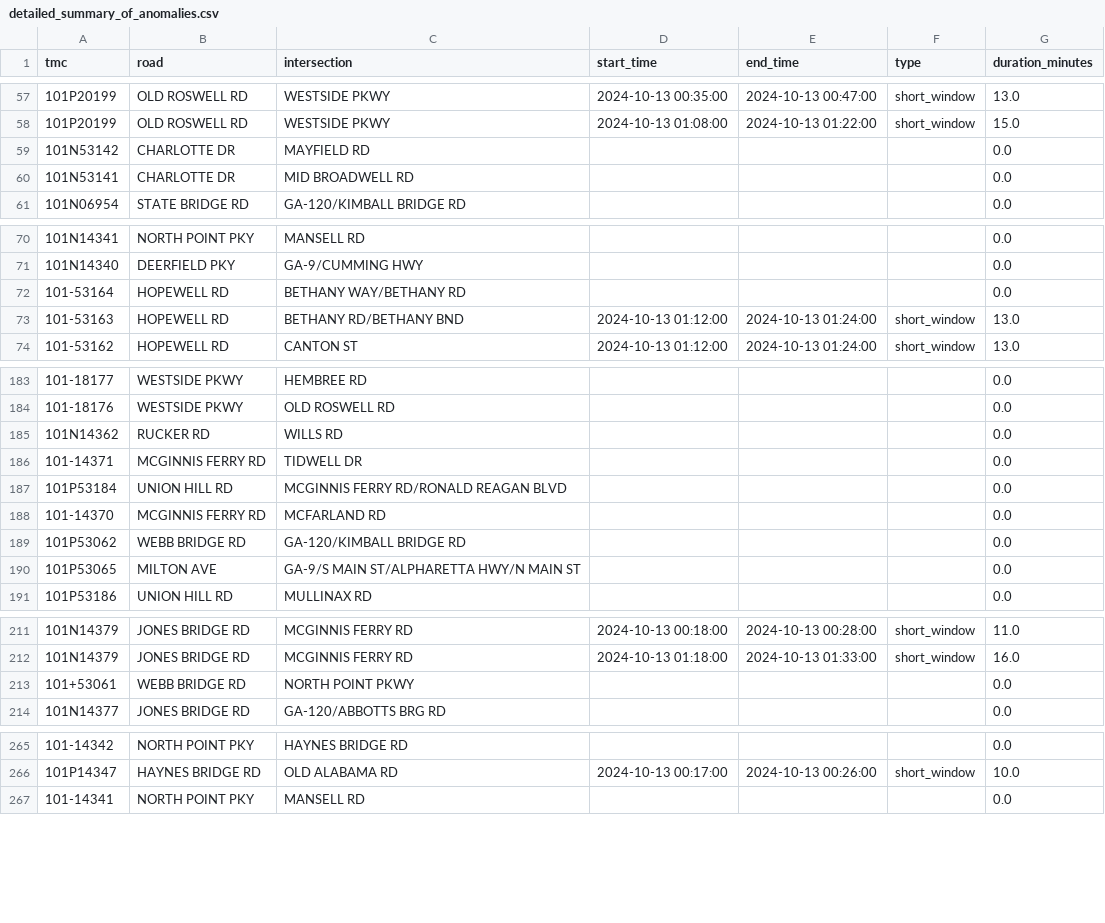
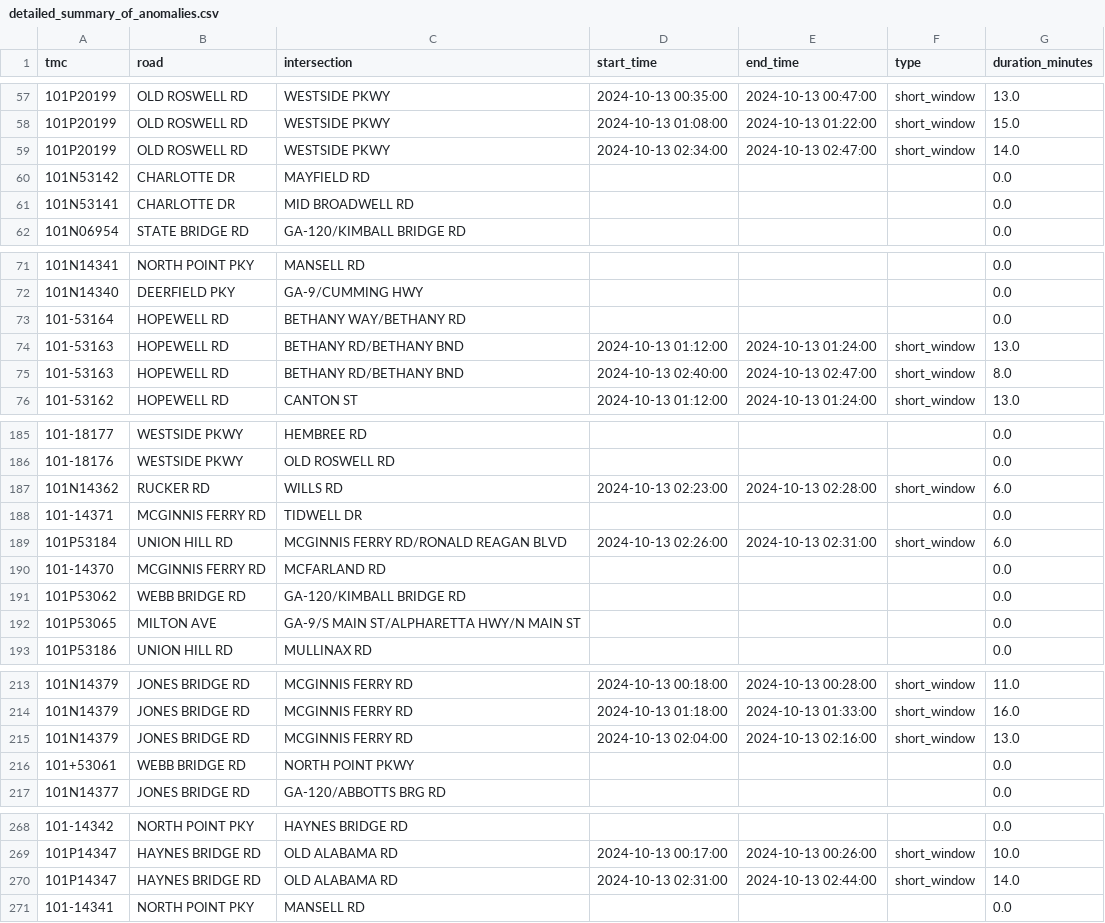
Before and after one commit to micahchenn/TrafficAnomalyTimeSeries, a CSV file: detailed_summary_of_anomalies.csv, drawn as a sheet; only a part is shown, gaps mark what is left out; the diff covers the shown part only.

```diff
--- a/detailed_summary_of_anomalies.csv
+++ b/detailed_summary_of_anomalies.csv
@@ -58,2 +58,3 @@ tmc,road,intersection,start_time,end_time,type,duration_minutes
 101P20199,OLD ROSWELL RD,WESTSIDE PKWY,2024-10-13 01:08:00,2024-10-13 01:22:00,short_window,15.0
+101P20199,OLD ROSWELL RD,WESTSIDE PKWY,2024-10-13 02:34:00,2024-10-13 02:47:00,short_window,14.0
 101N53142,CHARLOTTE DR,MAYFIELD RD,,,,0.0
@@ -73,2 +74,3 @@ tmc,road,intersection,start_time,end_time,type,duration_minutes
 101-53163,HOPEWELL RD,BETHANY RD/BETHANY BND,2024-10-13 01:12:00,2024-10-13 01:24:00,short_window,13.0
+101-53163,HOPEWELL RD,BETHANY RD/BETHANY BND,2024-10-13 02:40:00,2024-10-13 02:47:00,short_window,8.0
 101-53162,HOPEWELL RD,CANTON ST,2024-10-13 01:12:00,2024-10-13 01:24:00,short_window,13.0
@@ -184,5 +186,5 @@ tmc,road,intersection,start_time,end_time,type,duration_minutes
 101-18176,WESTSIDE PKWY,OLD ROSWELL RD,,,,0.0
-101N14362,RUCKER RD,WILLS RD,,,,0.0
+101N14362,RUCKER RD,WILLS RD,2024-10-13 02:23:00,2024-10-13 02:28:00,short_window,6.0
 101-14371,MCGINNIS FERRY RD,TIDWELL DR,,,,0.0
-101P53184,UNION HILL RD,MCGINNIS FERRY RD/RONALD REAGAN BLVD,,,,0.0
+101P53184,UNION HILL RD,MCGINNIS FERRY RD/RONALD REAGAN BLVD,2024-10-13 02:26:00,2024-10-13 02:31:00,short_window,6.0
 101-14370,MCGINNIS FERRY RD,MCFARLAND RD,,,,0.0
@@ -212,2 +214,3 @@ tmc,road,intersection,start_time,end_time,type,duration_minutes
 101N14379,JONES BRIDGE RD,MCGINNIS FERRY RD,2024-10-13 01:18:00,2024-10-13 01:33:00,short_window,16.0
+101N14379,JONES BRIDGE RD,MCGINNIS FERRY RD,2024-10-13 02:04:00,2024-10-13 02:16:00,short_window,13.0
 101+53061,WEBB BRIDGE RD,NORTH POINT PKWY,,,,0.0
@@ -266,2 +269,3 @@ tmc,road,intersection,start_time,end_time,type,duration_minutes
 101P14347,HAYNES BRIDGE RD,OLD ALABAMA RD,2024-10-13 00:17:00,2024-10-13 00:26:00,short_window,10.0
+101P14347,HAYNES BRIDGE RD,OLD ALABAMA RD,2024-10-13 02:31:00,2024-10-13 02:44:00,short_window,14.0
 101-14341,NORTH POINT PKY,MANSELL RD,,,,0.0
```
Also changed, not shown: 1 added row and 12 edited cells elsewhere in this file, summary_of_anomalies.csv, 5 other files.
